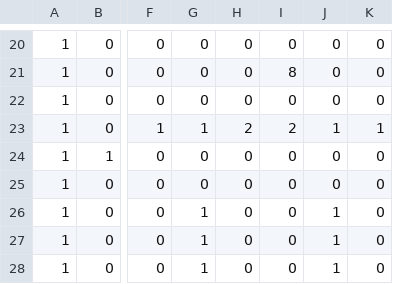
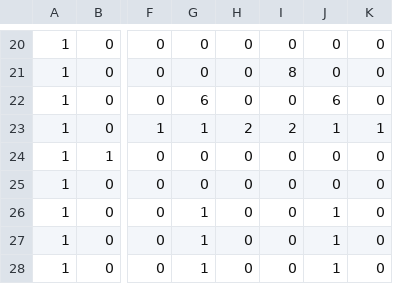
Before and after one commit to SL477/DRL-coursework, a CSV file: helpers/AdvancedMap.csv, drawn as a sheet; only a part is shown, gaps mark what is left out; the diff names each change by its address in the sheet, - before the commit and + after, or states it on an @@ line.

```diff
--- a/helpers/AdvancedMap.csv
+++ b/helpers/AdvancedMap.csv
-G22: 0
+G22: 6
-J22: 0
+J22: 6
```
Also changed, not shown: 3 other files.
